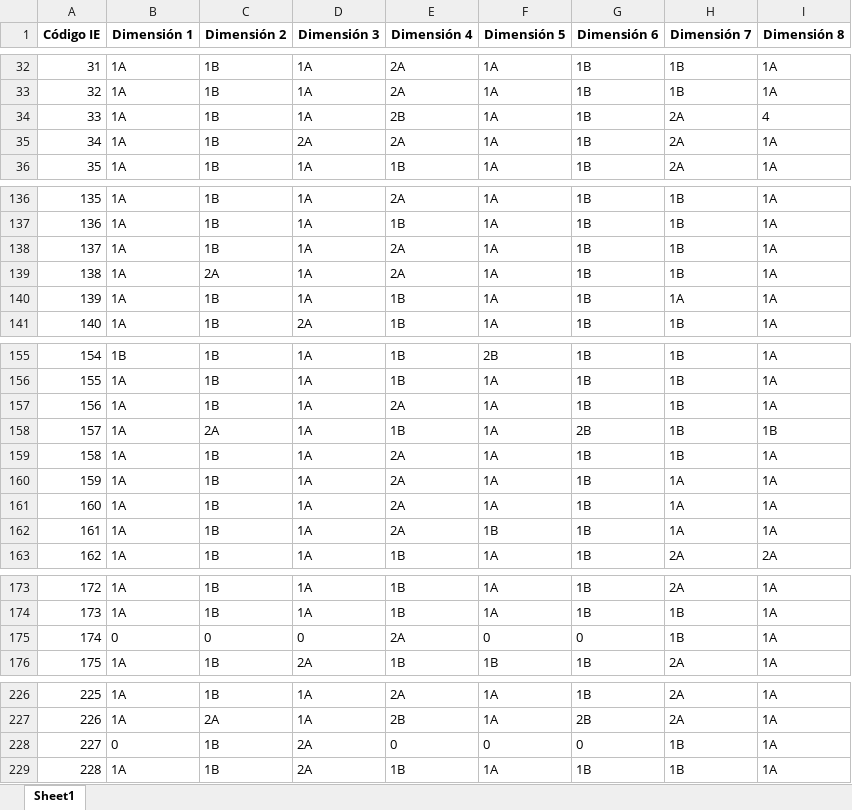
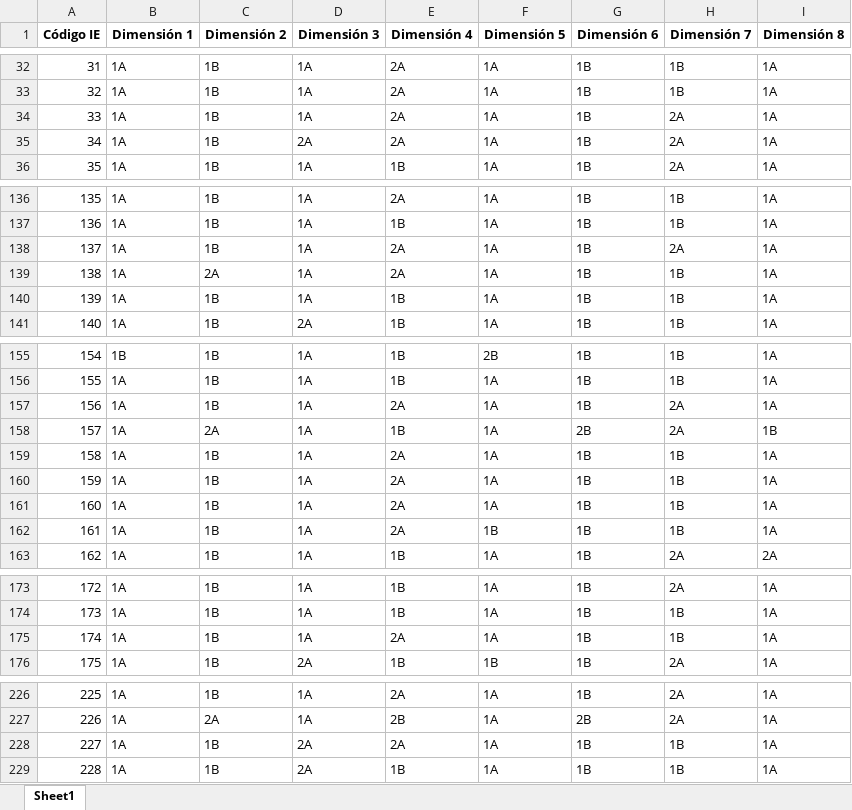
Before and after one commit to Grupo-Informatica-Educativa/CFK2022, an Excel workbook: data/Marco acumulativo.xlsx, sheet Sheet1, drawn as a sheet; only a part is shown, gaps mark what is left out; values as stored, in another font and other column widths than the file's, no borders; the diff covers the shown part only; the diff names each change by its address in the sheet, - before the commit and + after, or states it on an @@ line.

```diff
--- a/data/Marco acumulativo.xlsx (sheet Sheet1)
+++ b/data/Marco acumulativo.xlsx (sheet Sheet1)
-E34 (Dimensión 4): 2B
+E34 (Dimensión 4): 2A
-I34 (Dimensión 8): 4
+I34 (Dimensión 8): 1A
-H138 (Dimensión 7): 1B
+H138 (Dimensión 7): 2A
-H140 (Dimensión 7): 1A
+H140 (Dimensión 7): 1B
-H157:H158 (Dimensión 7): 1B
+H157:H158 (Dimensión 7): 2A
-H160:H162 (Dimensión 7): 1A
+H160:H162 (Dimensión 7): 1B
-B175 (Dimensión 1): 0
+B175 (Dimensión 1): 1A
-C175 (Dimensión 2): 0
+C175 (Dimensión 2): 1B
-D175 (Dimensión 3): 0
+D175 (Dimensión 3): 1A
-F175 (Dimensión 5): 0
+F175 (Dimensión 5): 1A
-G175 (Dimensión 6): 0
+G175 (Dimensión 6): 1B
-B228 (Dimensión 1): 0
+B228 (Dimensión 1): 1A
-E228 (Dimensión 4): 0
+E228 (Dimensión 4): 2A
-F228 (Dimensión 5): 0
+F228 (Dimensión 5): 1A
-G228 (Dimensión 6): 0
+G228 (Dimensión 6): 1B
```
Also changed, not shown: 5 edited cells elsewhere in this sheet, utils/cleaners/Marco_consolidacion/Dimension 4.xlsx, utils/cleaners/Marco_consolidacion/Dimensión 3.xlsx, 23 other files.
